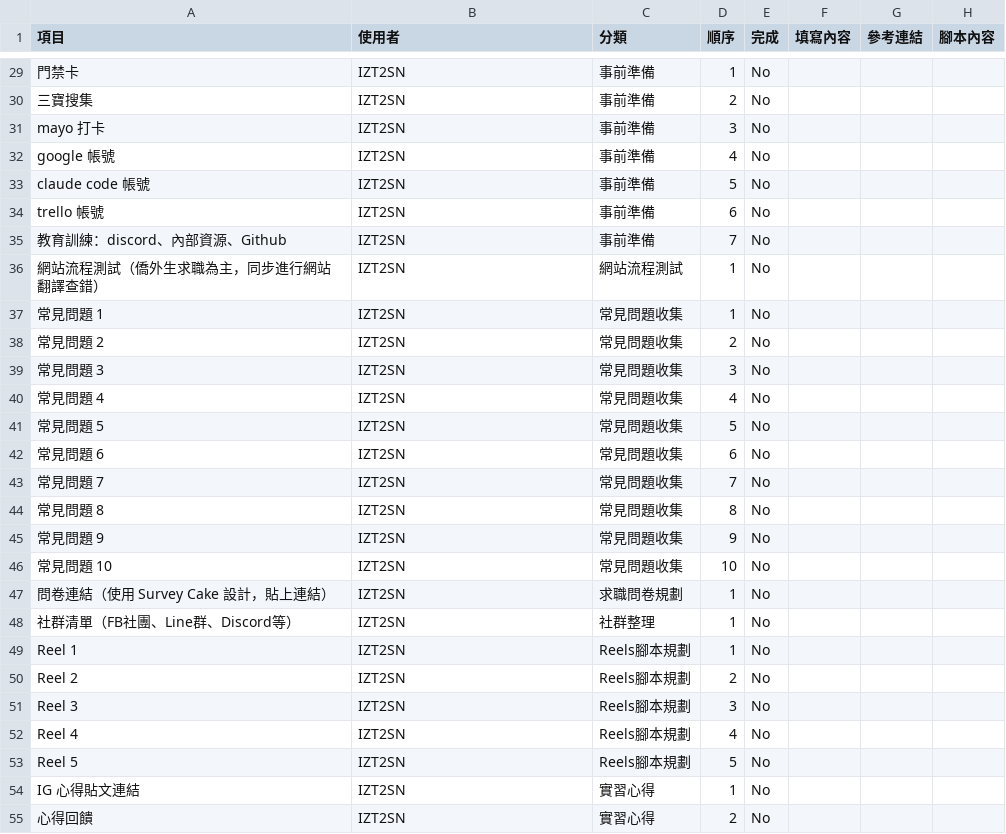
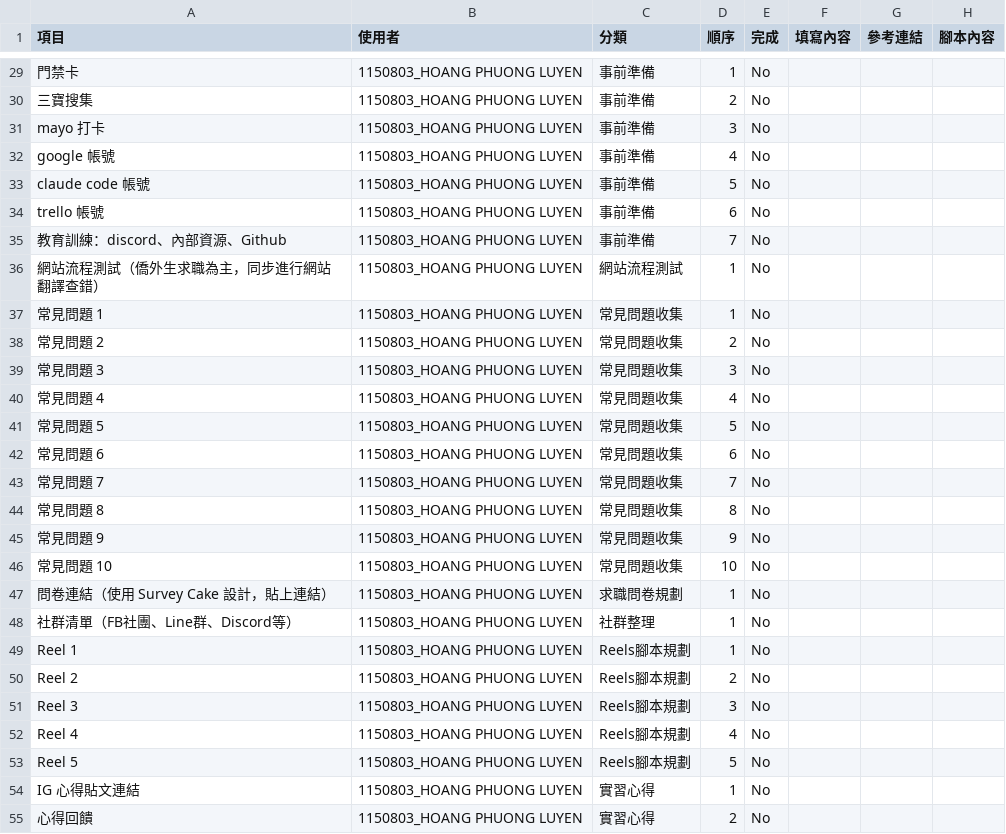
Before and after one commit to gill-sudo/intern-progress-tracker, a CSV file: notion-database-template.csv, drawn as a sheet; only a part is shown, gaps mark what is left out; the diff covers the shown part only; the diff names each change by its address in the sheet, - before the commit and + after, or states it on an @@ line.

```diff
--- a/notion-database-template.csv
+++ b/notion-database-template.csv
-B29:B55 (使用者): IZT2SN
+B29:B55 (使用者): 1150803_HOANG PHUONG LUYEN
```
Also changed, not shown: 27 edited cells elsewhere in this file, 1 other file.
